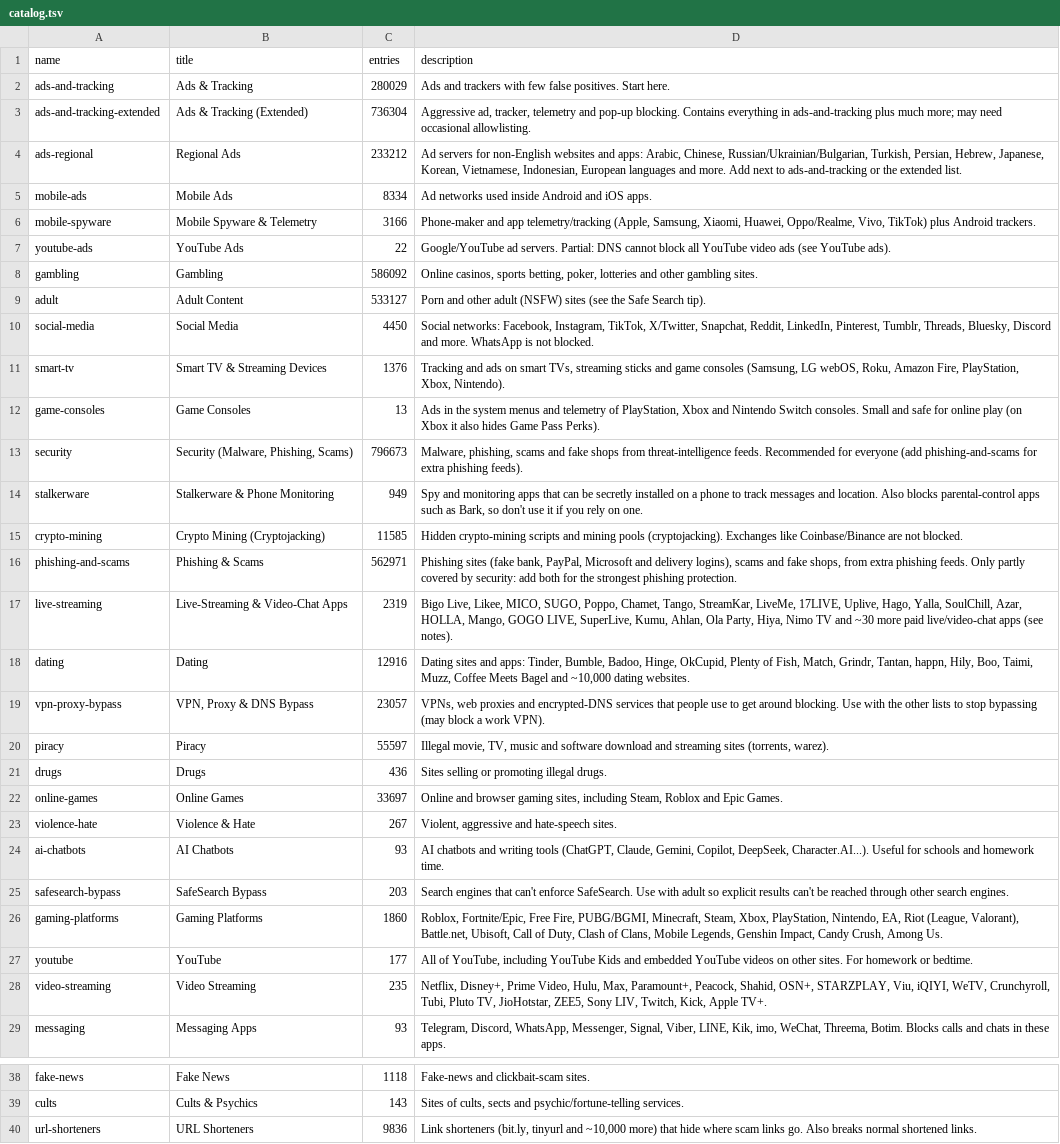
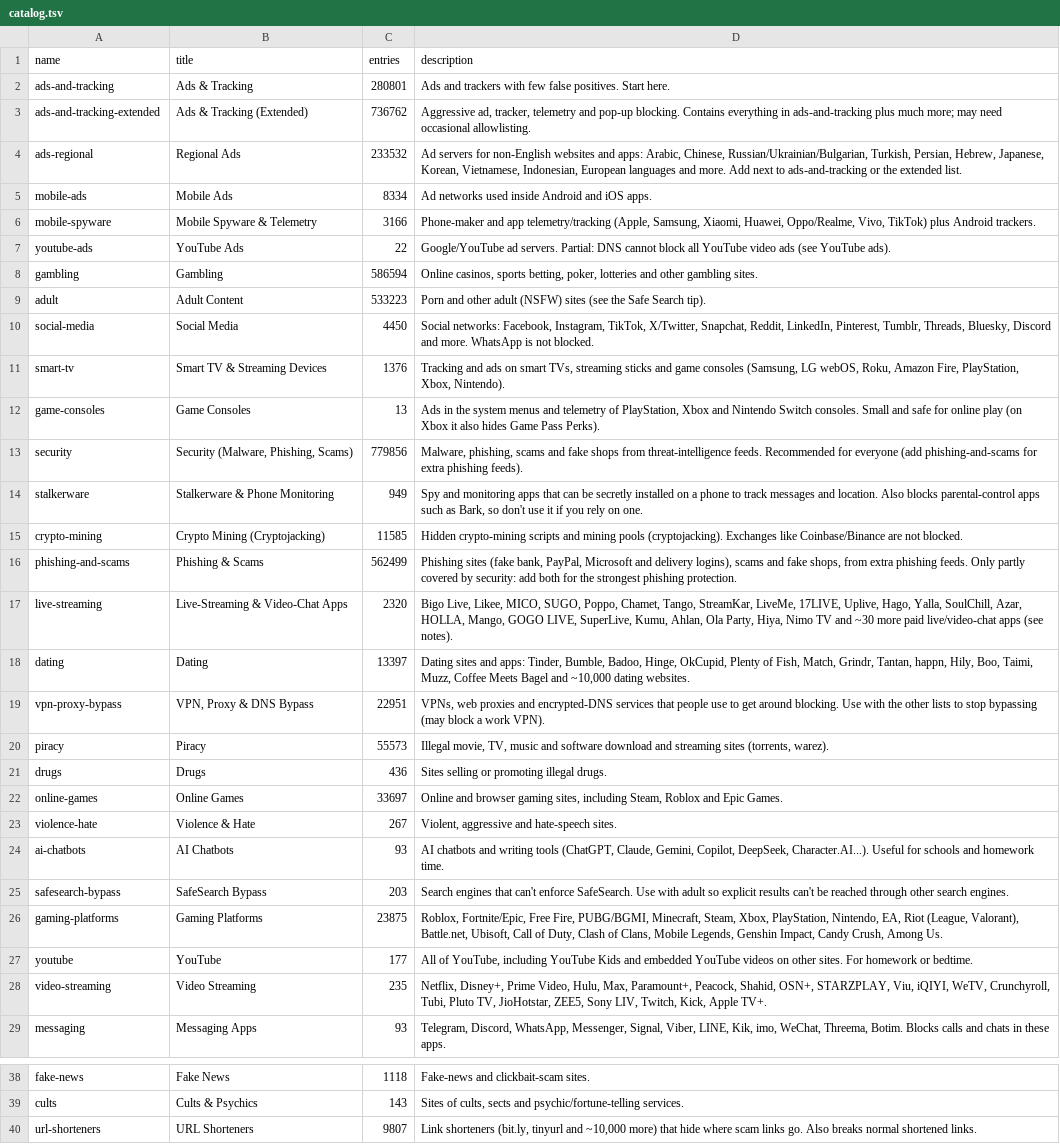
Before and after one commit to x-o-r-r-o/Pi-Hole-Block-Lists, a TSV file: install/catalog.tsv, drawn as a sheet; only a part is shown, gaps mark what is left out; the diff names each change by its address in the sheet, - before the commit and + after, or states it on an @@ line.

```diff
--- a/install/catalog.tsv
+++ b/install/catalog.tsv
-C2 (entries): 280029
+C2 (entries): 280801
-C3 (entries): 736304
+C3 (entries): 736762
-C4 (entries): 233212
+C4 (entries): 233532
-C8 (entries): 586092
+C8 (entries): 586594
-C9 (entries): 533127
+C9 (entries): 533223
-C13 (entries): 796673
+C13 (entries): 779856
-C16 (entries): 562971
+C16 (entries): 562499
-C17 (entries): 2319
+C17 (entries): 2320
-C18 (entries): 12916
+C18 (entries): 13397
-C19 (entries): 23057
+C19 (entries): 22951
-C20 (entries): 55597
+C20 (entries): 55573
-C26 (entries): 1860
+C26 (entries): 23875
-C40 (entries): 9836
+C40 (entries): 9807
```
Also changed, not shown: 52 other files.
